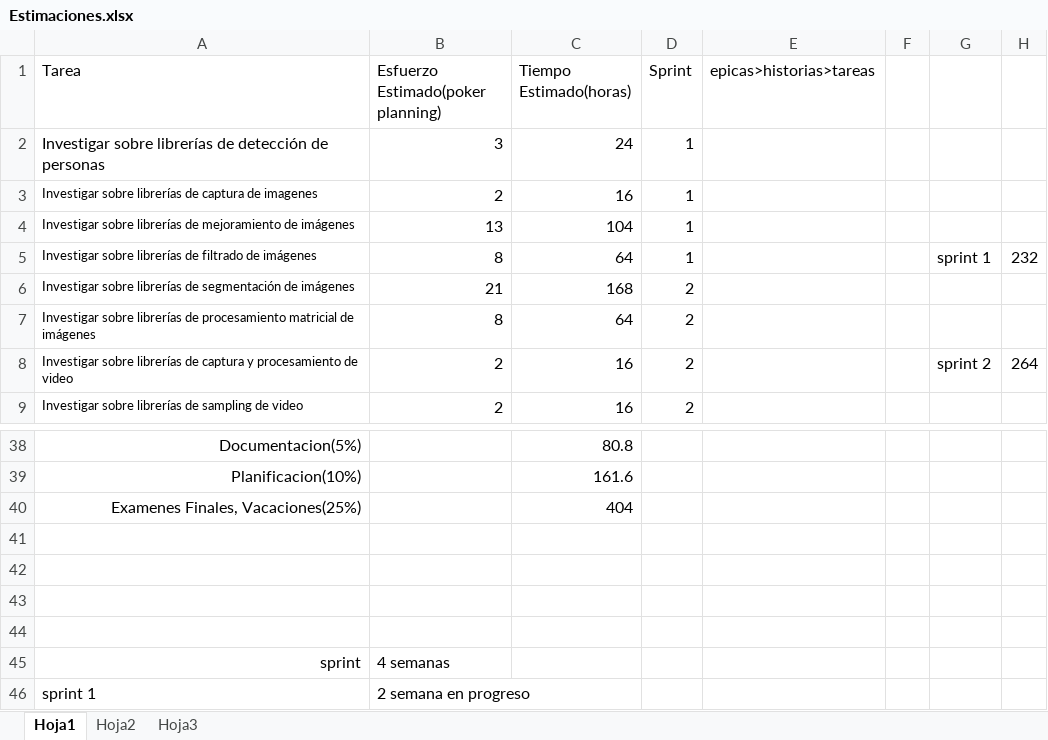
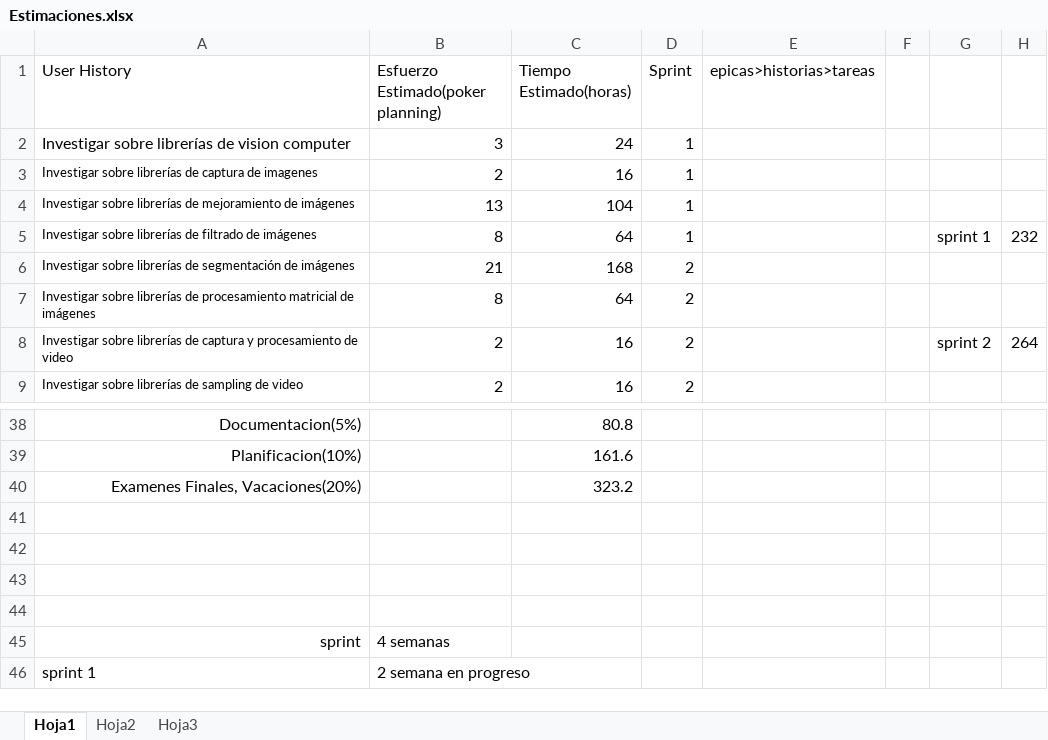
Before and after one commit to elcapo04/utn-frc-dlc-2011-liberal-peker, an Excel workbook: Proyecto final/Estimaciones.xlsx, sheet Hoja1, drawn as a sheet; only a part is shown, gaps mark what is left out; values as stored, in another font and other column widths than the file's, no borders; removed rows and columns are numbered as before the commit, all else as after; the diff names each change by its address in the sheet, - before the commit and + after, or states it on an @@ line.

```diff
--- a/Proyecto final/Estimaciones.xlsx (sheet Hoja1)
+++ b/Proyecto final/Estimaciones.xlsx (sheet Hoja1)
-A1: Tarea
+A1: User History
-A2 (User History): …librerías de detección de personas
+A2 (User History): …librerías de vision computer
-row 40: Examenes Finales, Vacaciones(25%) |  | 404
+row 40: Examenes Finales, Vacaciones(20%) |  | 323.2
```
Also changed, not shown: 2 other files.
